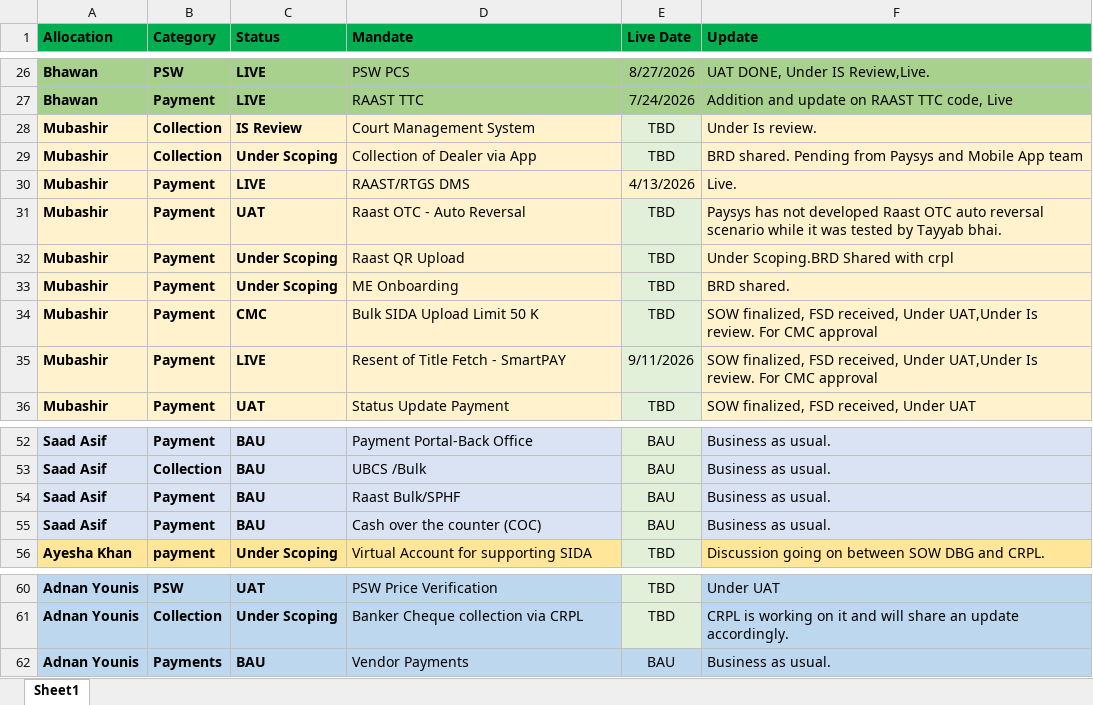
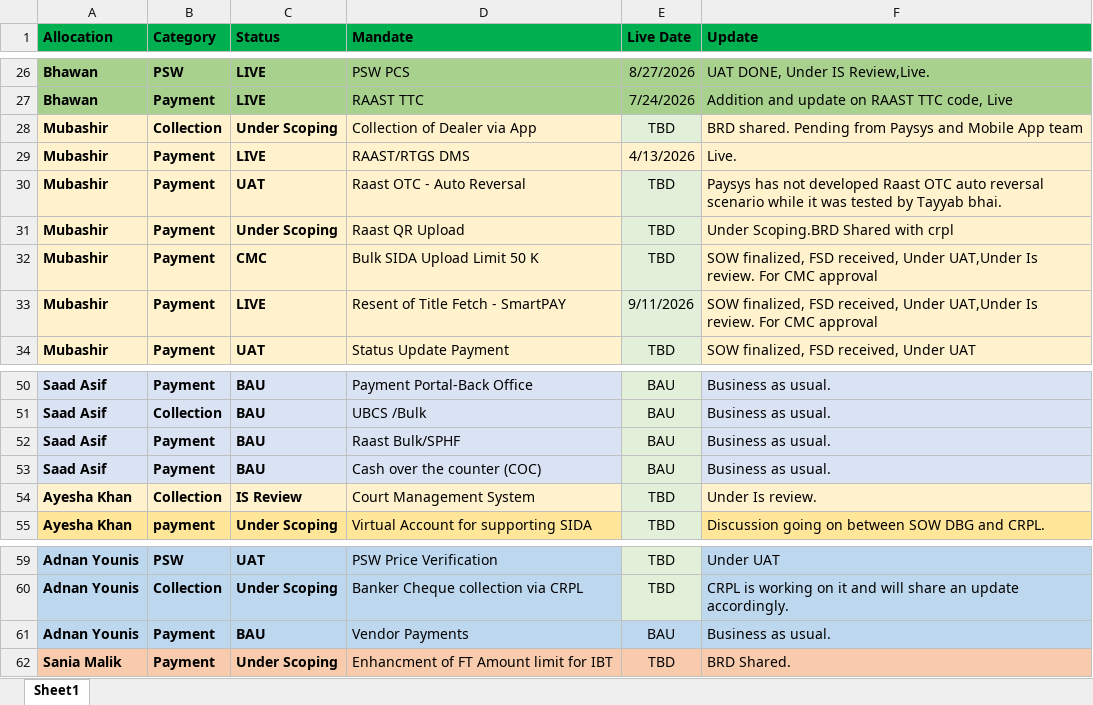
Before and after one commit to saadasif7/SmartPay-Project-Dashboard, an Excel workbook: data/projects.xlsx, sheet Sheet1, drawn as a sheet; only a part is shown, gaps mark what is left out; values as stored, in another font and other column widths than the file's, no borders; table styles not drawn; removed rows and columns are numbered as before the commit, all else as after; the diff names each change by its address in the sheet, - before the commit and + after, or states it on an @@ line.

Commit message:
Update dashboard changes

```diff
--- a/data/projects.xlsx (sheet Sheet1)
+++ b/data/projects.xlsx (sheet Sheet1)
-row 28: Mubashir | Collection | IS Review | Court Management System | TBD | Under Is review.
-row 33: Mubashir | Payment | Under Scoping | ME Onboarding | TBD | BRD shared.
+row 54: Ayesha Khan | Collection | IS Review | Court Management System | TBD | Under Is review.
-B61 (Category): Payments
+B61 (Category): Payment
+row 62: Sania Malik | Payment | Under Scoping | Enhancment of FT Amount limit for IBT | TBD | BRD Shared.
```
